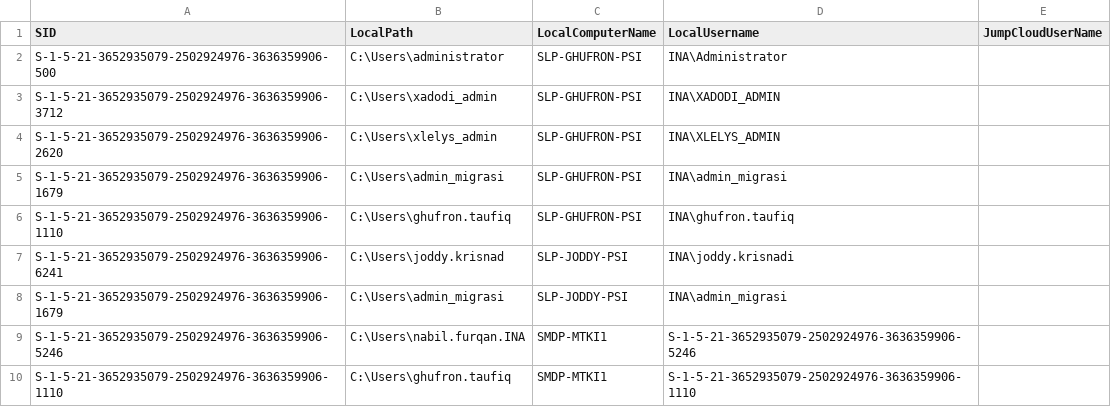
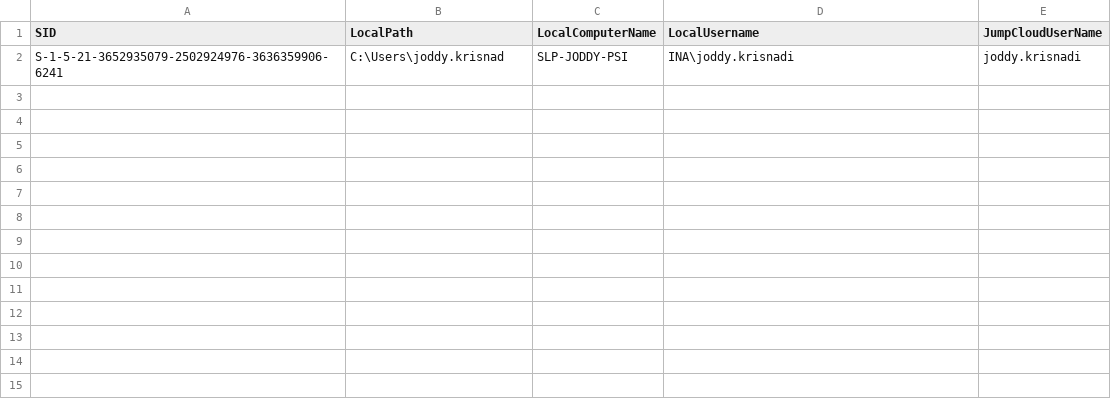
Before and after one commit to Ghufronpsi/Jumpcloud-ADMU-Discovery, a CSV file: jcdiscovery.csv, drawn as a sheet.

Commit message:
Update jcdiscovery.csv

```diff
--- a/jcdiscovery.csv
+++ b/jcdiscovery.csv
@@ -1,10 +1,2 @@
 "SID","LocalPath","LocalComputerName","LocalUsername","JumpCloudUserName"
-"S-1-5-21-3652935079-2502924976-3636359906-500","C:\Users\administrator","SLP-GHUFRON-PSI","INA\Administrator",""
-"S-1-5-21-3652935079-2502924976-3636359906-3712","C:\Users\xadodi_admin","SLP-GHUFRON-PSI","INA\XADODI_ADMIN",""
-"S-1-5-21-3652935079-2502924976-3636359906-2620","C:\Users\xlelys_admin","SLP-GHUFRON-PSI","INA\XLELYS_ADMIN",""
-"S-1-5-21-3652935079-2502924976-3636359906-1679","C:\Users\admin_migrasi","SLP-GHUFRON-PSI","INA\admin_migrasi",""
-"S-1-5-21-3652935079-2502924976-3636359906-1110","C:\Users\ghufron.taufiq","SLP-GHUFRON-PSI","INA\ghufron.taufiq",""
-"S-1-5-21-3652935079-2502924976-3636359906-6241","C:\Users\joddy.krisnad","SLP-JODDY-PSI","INA\joddy.krisnadi",""
-"S-1-5-21-3652935079-2502924976-3636359906-1679","C:\Users\admin_migrasi","SLP-JODDY-PSI","INA\admin_migrasi",""
-"S-1-5-21-3652935079-2502924976-3636359906-5246","C:\Users\nabil.furqan.INA","SMDP-MTKI1","S-1-5-21-3652935079-2502924976-3636359906-5246",""
-"S-1-5-21-3652935079-2502924976-3636359906-1110","C:\Users\ghufron.taufiq","SMDP-MTKI1","S-1-5-21-3652935079-2502924976-3636359906-1110",""
+"S-1-5-21-3652935079-2502924976-3636359906-6241","C:\Users\joddy.krisnad","SLP-JODDY-PSI","INA\joddy.krisnadi","joddy.krisnadi"
```
